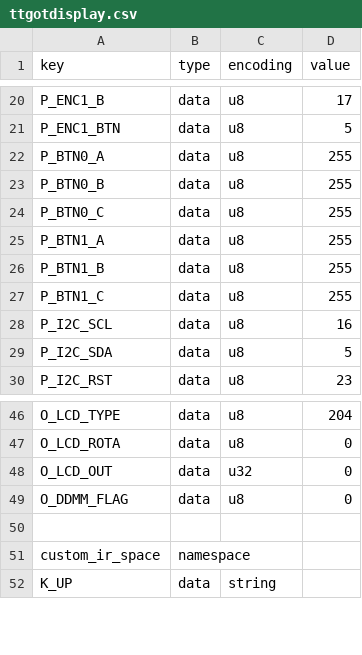
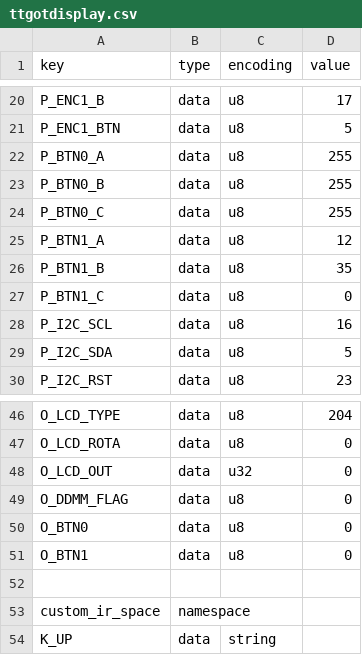
Before and after one commit to karawin/Ka-Radio32, a CSV file: boards/ttgotdisplay.csv, drawn as a sheet; only a part is shown, gaps mark what is left out.

```diff
--- a/boards/ttgotdisplay.csv
+++ b/boards/ttgotdisplay.csv
@@ -24,5 +24,5 @@ P_BTN0_B,data,u8,255
 P_BTN0_C,data,u8,255
-P_BTN1_A,data,u8,255
-P_BTN1_B,data,u8,255
-P_BTN1_C,data,u8,255
+P_BTN1_A,data,u8,12
+P_BTN1_B,data,u8,35
+P_BTN1_C,data,u8,0
 P_I2C_SCL,data,u8,16
@@ -49,2 +49,4 @@ O_LCD_OUT,data,u32,0
 O_DDMM_FLAG,data,u8,0
+O_BTN0,data,u8,0
+O_BTN1,data,u8,0
 
```
Also changed, not shown: 2 other files.
